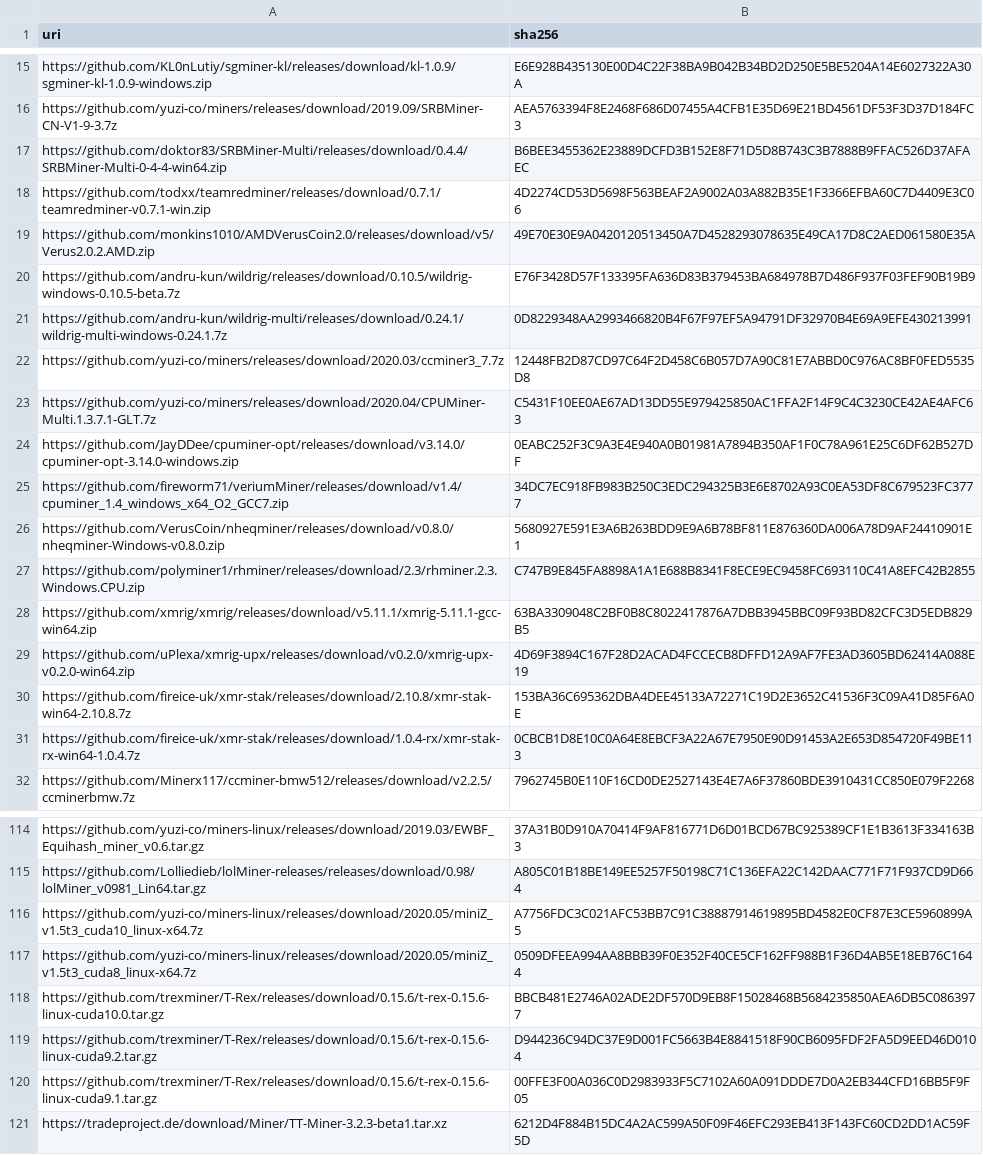
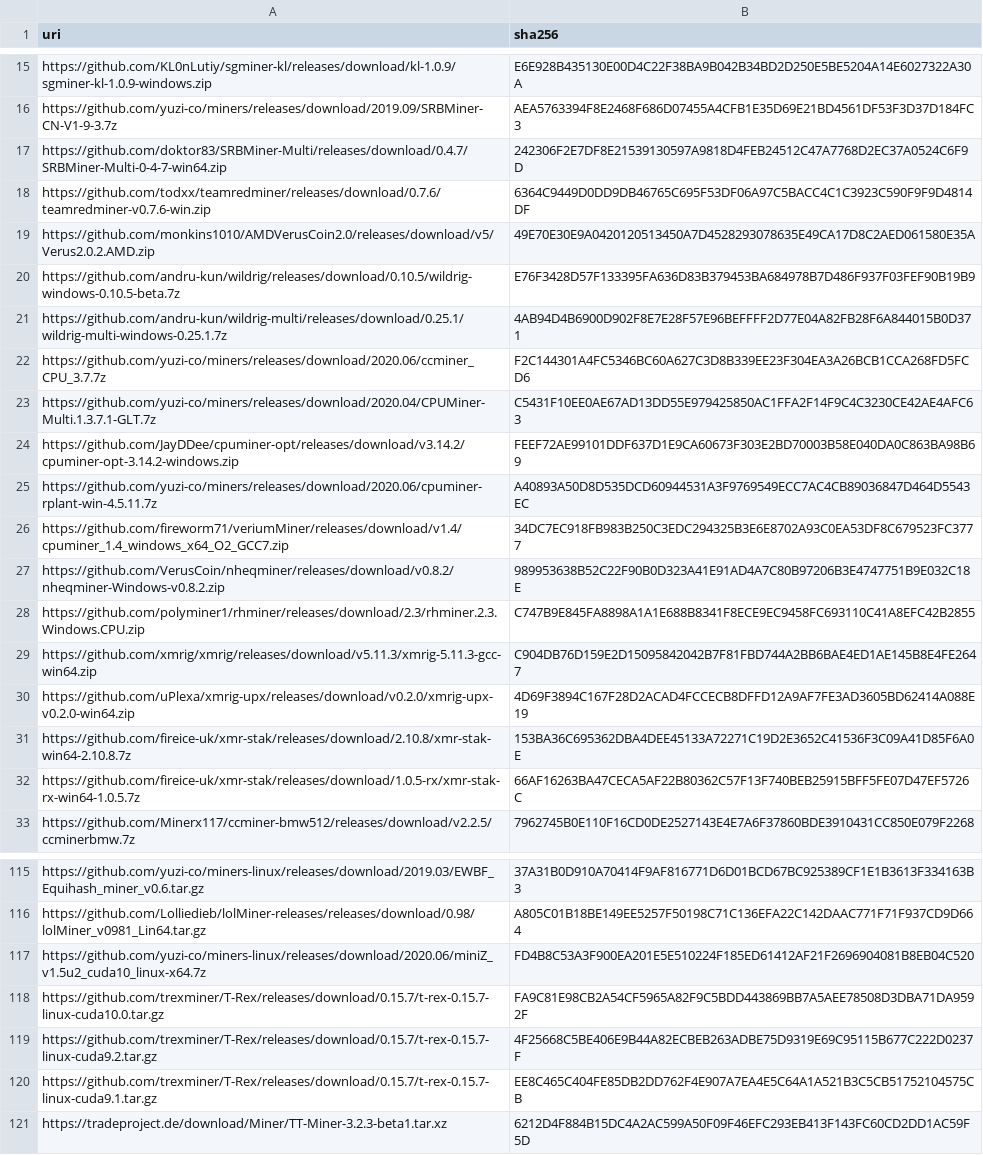
Before and after one commit to yuzi-co/Forager, a CSV file: Data/sha256.csv, drawn as a sheet; only a part is shown, gaps mark what is left out; removed rows and columns are numbered as before the commit, all else as after; the diff covers the shown part only; the diff names each change by its address in the sheet, - before the commit and + after, or states it on an @@ line.

Commit message:
update miner checksums

```diff
--- a/Data/sha256.csv
+++ b/Data/sha256.csv
-A17 (uri): https://github.com/doktor83/SRBMiner-Multi/releases/download/0.4.4/SRBMiner-Multi-0-4-4-win64.zip
+A17 (uri): https://github.com/doktor83/SRBMiner-Multi/releases/download/0.4.7/SRBMiner-Multi-0-4-7-win64.zip
-B17 (sha256): B6BEE3455362E23889DCFD3B152E8F71D5D8B743C3B7888B9FFAC526D37AFAEC
+B17 (sha256): 242306F2E7DF8E21539130597A9818D4FEB24512C47A7768D2EC37A0524C6F9D
-A18 (uri): https://github.com/todxx/teamredminer/releases/download/0.7.1/teamredminer-v0.7.1-win.zip
+A18 (uri): https://github.com/todxx/teamredminer/releases/download/0.7.6/teamredminer-v0.7.6-win.zip
-B18 (sha256): 4D2274CD53D5698F563BEAF2A9002A03A882B35E1F3366EFBA60C7D4409E3C06
+B18 (sha256): 6364C9449D0DD9DB46765C695F53DF06A97C5BACC4C1C3923C590F9F9D4814DF
-A21 (uri): https://github.com/andru-kun/wildrig-multi/releases/download/0.24.1/wildrig-multi-windows-0.24.1.7z
+A21 (uri): https://github.com/andru-kun/wildrig-multi/releases/download/0.25.1/wildrig-multi-windows-0.25.1.7z
-B21 (sha256): 0D8229348AA2993466820B4F67F97EF5A94791DF32970B4E69A9EFE430213991
+B21 (sha256): 4AB94D4B6900D902F8E7E28F57E96BEFFFF2D77E04A82FB28F6A844015B0D371
-row 22: https://github.com/yuzi-co/miners/releases/download/2020.03/ccminer3_7.7z | 12448FB2D87CD97C64F2D458C6B057D7A90C81E7ABBD0C976AC8BF0FED5535D8
+row 22: https://github.com/yuzi-co/miners/releases/download/2020.06/ccminer_CPU_3.7.7z | F2C144301A4FC5346BC60A627C3D8B339EE23F304EA3A26BCB1CCA268FD5FCD6
-A24 (uri): https://github.com/JayDDee/cpuminer-opt/releases/download/v3.14.0/cpuminer-opt-3.14.0-windows.zip
+A24 (uri): https://github.com/JayDDee/cpuminer-opt/releases/download/v3.14.2/cpuminer-opt-3.14.2-windows.zip
-B24 (sha256): 0EABC252F3C9A3E4E940A0B01981A7894B350AF1F0C78A961E25C6DF62B527DF
+B24 (sha256): FEEF72AE99101DDF637D1E9CA60673F303E2BD70003B58E040DA0C863BA98B69
+row 25: https://github.com/yuzi-co/miners/releases/download/2020.06/cpuminer-rplant-win-4.5.11.7z | A40893A50D8D535DCD60944531A3F9769549ECC7AC4CB89036847D464D5543EC
-A27 (uri): https://github.com/VerusCoin/nheqminer/releases/download/v0.8.0/nheqminer-Windows-v0.8.0.zip
+A27 (uri): https://github.com/VerusCoin/nheqminer/releases/download/v0.8.2/nheqminer-Windows-v0.8.2.zip
-B27 (sha256): 5680927E591E3A6B263BDD9E9A6B78BF811E876360DA006A78D9AF24410901E1
+B27 (sha256): 989953638B52C22F90B0D323A41E91AD4A7C80B97206B3E4747751B9E032C18E
-row 28: https://github.com/xmrig/xmrig/releases/download/v5.11.1/xmrig-5.11.1-gcc-win64.zip | 63BA3309048C2BF0B8C8022417876A7DBB3945BBC09F93BD82CFC3D5EDB829B5
+row 29: https://github.com/xmrig/xmrig/releases/download/v5.11.3/xmrig-5.11.3-gcc-win64.zip | C904DB76D159E2D15095842042B7F81FBD744A2BB6BAE4ED1AE145B8E4FE2647
-A32 (uri): https://github.com/fireice-uk/xmr-stak/releases/download/1.0.4-rx/xmr-stak-rx-win64-1.0.4.7z
+A32 (uri): https://github.com/fireice-uk/xmr-stak/releases/download/1.0.5-rx/xmr-stak-rx-win64-1.0.5.7z
-B32 (sha256): 0CBCB1D8E10C0A64E8EBCF3A22A67E7950E90D91453A2E653D854720F49BE113
+B32 (sha256): 66AF16263BA47CECA5AF22B80362C57F13F740BEB25915BFF5FE07D47EF5726C
-row 116: https://github.com/yuzi-co/miners-linux/releases/download/2020.05/miniZ_v1.5t3_cuda10_linux-x64.7z | A7756FDC3C021AFC53BB7C91C38887914619895BD4582E0CF87E3CE5960899A5
-A117 (uri): https://github.com/yuzi-co/miners-linux/releases/download/2020.05/miniZ_v1.5t3_cuda8_linux-x64.7z
+A117 (uri): https://github.com/yuzi-co/miners-linux/releases/download/2020.06/miniZ_v1.5u2_cuda10_linux-x64.7z
-B117 (sha256): 0509DFEEA994AA8BBB39F0E352F40CE5CF162FF988B1F36D4AB5E18EB76C1644
+B117 (sha256): FD4B8C53A3F900EA201E5E510224F185ED61412AF21F2696904081B8EB04C520
-A118 (uri): https://github.com/trexminer/T-Rex/releases/download/0.15.6/t-rex-0.15.6-linux-cuda10.0.tar.gz
+A118 (uri): https://github.com/trexminer/T-Rex/releases/download/0.15.7/t-rex-0.15.7-linux-cuda10.0.tar.gz
-B118 (sha256): BBCB481E2746A02ADE2DF570D9EB8F15028468B5684235850AEA6DB5C0863977
+B118 (sha256): FA9C81E98CB2A54CF5965A82F9C5BDD443869BB7A5AEE78508D3DBA71DA9592F
-A119 (uri): https://github.com/trexminer/T-Rex/releases/download/0.15.6/t-rex-0.15.6-linux-cuda9.2.tar.gz
+A119 (uri): https://github.com/trexminer/T-Rex/releases/download/0.15.7/t-rex-0.15.7-linux-cuda9.2.tar.gz
-B119 (sha256): D944236C94DC37E9D001FC5663B4E8841518F90CB6095FDF2FA5D9EED46D0104
+B119 (sha256): 4F25668C5BE406E9B44A82ECBEB263ADBE75D9319E69C95115B677C222D0237F
-row 120: https://github.com/trexminer/T-Rex/releases/download/0.15.6/t-rex-0.15.6-linux-cuda9.1.tar.gz | 00FFE3F00A036C0D2983933F5C7102A60A091DDDE7D0A2EB344CFD16BB5F9F05
+row 120: https://github.com/trexminer/T-Rex/releases/download/0.15.7/t-rex-0.15.7-linux-cuda9.1.tar.gz | EE8C465C404FE85DB2DD762F4E907A7EA4E5C64A1A521B3C5CB51752104575CB
```
Also changed, not shown: 8 added rows, 8 removed rows and 32 edited cells elsewhere in this file.
